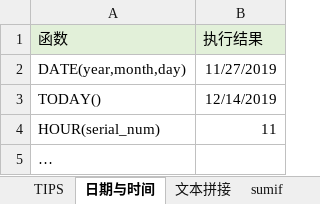
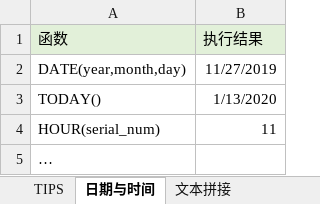
Before and after one commit to MichaelHu/mydocs3, an Excel workbook: docs/tools/docs/excel-cases.xlsx, sheet 日期与时间, drawn as a sheet; values as stored, in another font and other column widths than the file's, no borders; the diff names each change by its address in the sheet, - before the commit and + after, or states it on an @@ line.

```diff
--- a/docs/tools/docs/excel-cases.xlsx (sheet 日期与时间)
+++ b/docs/tools/docs/excel-cases.xlsx (sheet 日期与时间)
-B3 (执行结果): 12/14/2019
+B3 (执行结果): 1/13/2020
```
Also changed, not shown: sheet TIPS, other sheet tabs.
